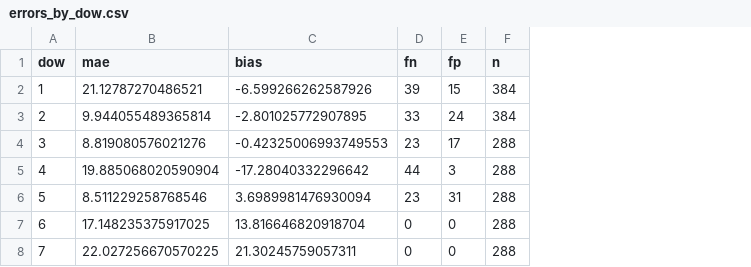
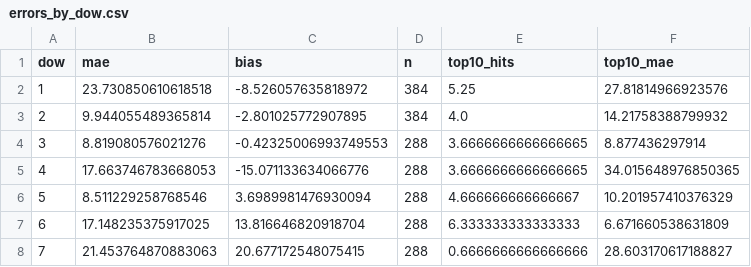
Before and after one commit to Jon-Irenicus/kamp_ai_competition, a CSV file: outputs/errors_by_dow.csv, drawn as a sheet; removed rows and columns are numbered as before the commit, all else as after; the diff names each change by its address in the sheet, - before the commit and + after, or states it on an @@ line.

```diff
--- a/outputs/errors_by_dow.csv
+++ b/outputs/errors_by_dow.csv
-column D (fn), rows 2-8: 39 | 33 | 23 | 44 | 23 | 0 | 0
-column E (fp), rows 2-8: 15 | 24 | 17 | 3 | 31 | 0 | 0
+column E (top10_hits), rows 2-8: 5.25 | 4.0 | 3.6666666666666665 | 3.6666666666666665 | 4.666666666666667 | 6.333333333333333 | 0.6666666666666666
+column F (top10_mae), rows 2-8: 27.81814966923576 | 14.21758388799932 | 8.877436297914 | 34.015648976850365 | 10.201957410376329 | 6.671660538631809 | 28.603170617188827
-B2 (mae): 21.12787270486521
+B2 (mae): 23.730850610618518
-C2 (bias): -6.599266262587926
+C2 (bias): -8.526057635818972
-B5 (mae): 19.885068020590904
+B5 (mae): 17.663746783668053
-C5 (bias): -17.28040332296642
+C5 (bias): -15.071133634066776
-B8 (mae): 22.027256670570225
+B8 (mae): 21.453764870883063
-C8 (bias): 21.30245759057311
+C8 (bias): 20.677172548075415
```
Also changed, not shown: outputs/ablation_cv.csv, outputs/errors_by_hour.csv, 32 other files.
